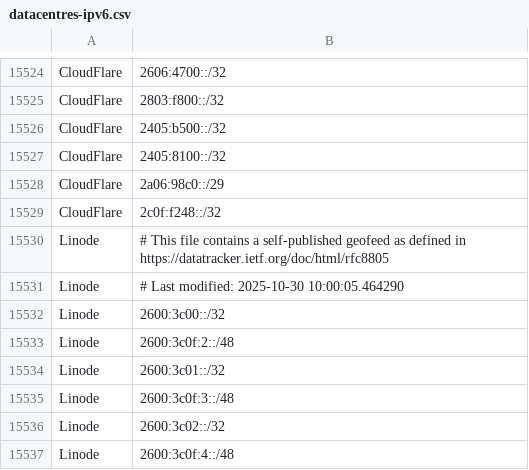
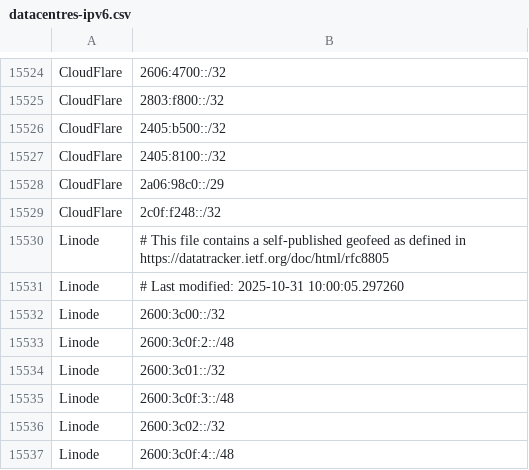
Before and after one commit to hexydec/ip-ranges, a CSV file: output/datacentres-ipv6.csv, drawn as a sheet; only a part is shown, gaps mark what is left out.

```diff
--- a/output/datacentres-ipv6.csv
+++ b/output/datacentres-ipv6.csv
@@ -15530,3 +15530,3 @@ CloudFlare,2c0f:f248::/32
 Linode,"# This file contains a self-published geofeed as defined in https://datatracker.ietf.org/doc/html/rfc8805"
-Linode,"# Last modified: 2025-10-30 10:00:05.464290"
+Linode,"# Last modified: 2025-10-31 10:00:05.297260"
 Linode,2600:3c00::/32
```
Also changed, not shown: 7 other files.
